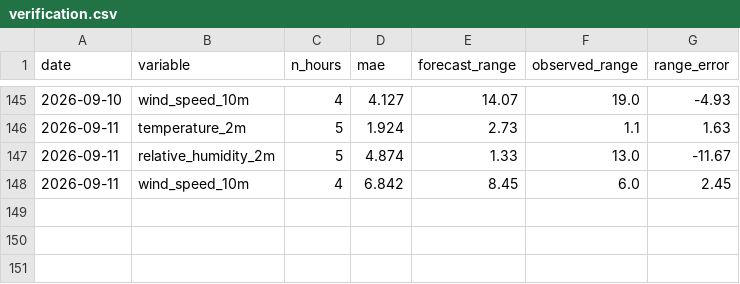
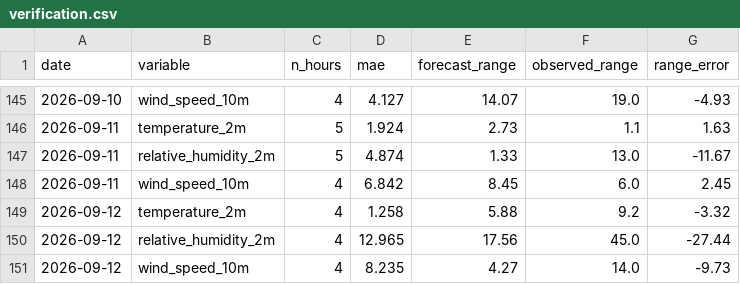
Before and after one commit to uros-simcic/weather-app, a CSV file: data/verification.csv, drawn as a sheet; only a part is shown, gaps mark what is left out.

```diff
--- a/data/verification.csv
+++ b/data/verification.csv
@@ -148 +148,4 @@ date,variable,n_hours,mae,forecast_range,observed_range,range_error
 2026-09-11,wind_speed_10m,4,6.842,8.45,6.0,2.45
+2026-09-12,temperature_2m,4,1.258,5.88,9.2,-3.32
+2026-09-12,relative_humidity_2m,4,12.965,17.56,45.0,-27.44
+2026-09-12,wind_speed_10m,4,8.235,4.27,14.0,-9.73
```
Also changed, not shown: data/log_obs.csv, 7 other files.
